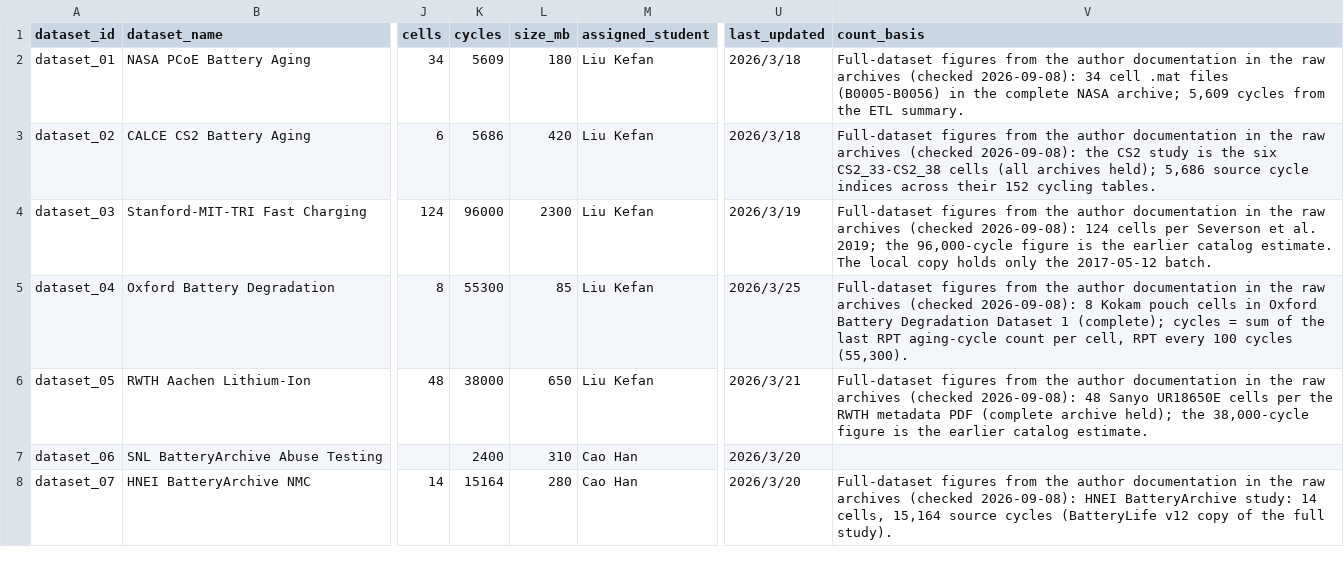
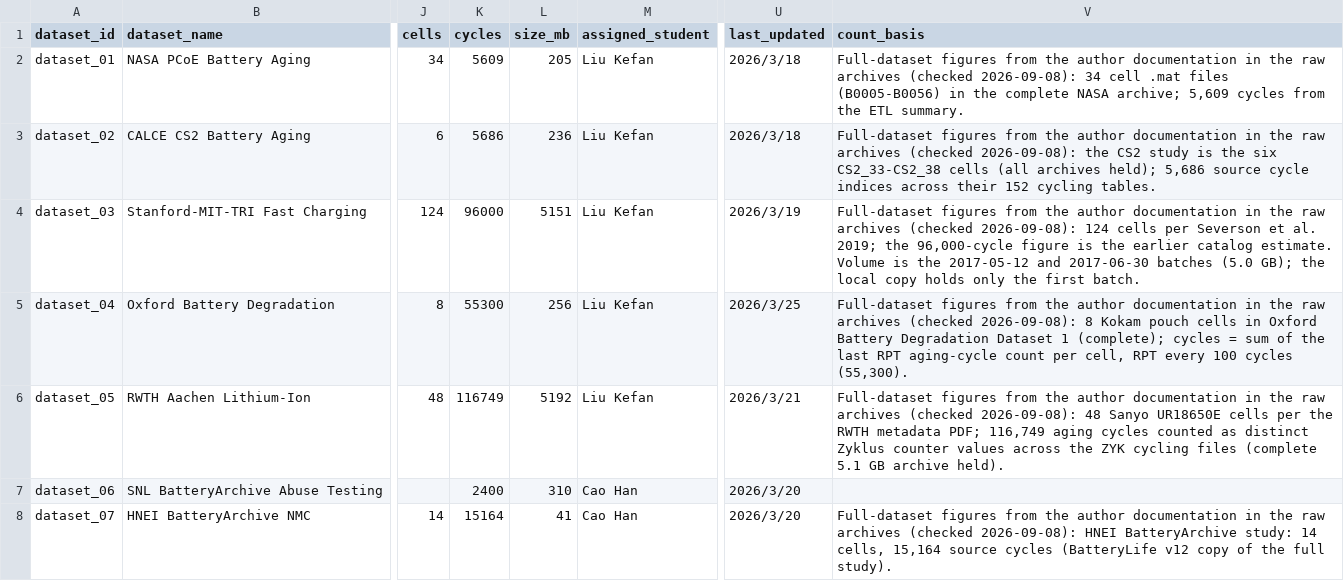
Before and after one commit to tianwen1209/batterylake, a CSV file: dataset_registry.csv, drawn as a sheet; only a part is shown, gaps mark what is left out; the diff covers the shown part only; the diff names each change by its address in the sheet, - before the commit and + after, or states it on an @@ line.

```diff
--- a/dataset_registry.csv
+++ b/dataset_registry.csv
-L2 (size_mb): 180
+L2 (size_mb): 205
-L3 (size_mb): 420
+L3 (size_mb): 236
-L4 (size_mb): 2300
+L4 (size_mb): 5151
-V4 (count_basis): …catalog estimate. The local copy holds only the 2017-05-12 batch.
+V4 (count_basis): …catalog estimate. Volume is the 2017-05-12 and 2017-06-30 batches (5.0 GB); the local copy holds only the first batch.
-L5 (size_mb): 85
+L5 (size_mb): 256
-K6 (cycles): 38000
+K6 (cycles): 116749
-L6 (size_mb): 650
+L6 (size_mb): 5192
-V6 (count_basis): …RWTH metadata PDF (complete archive held); the 38,000-cycle figure is the earlier catalog estimate.
+V6 (count_basis): …RWTH metadata PDF; 116,749 aging cycles counted as distinct Zyklus counter values across the ZYK cycling files (complete 5.1 GB archive held).
-L8 (size_mb): 280
+L8 (size_mb): 41
```
Also changed, not shown: 35 edited cells elsewhere in this file, 2 other files.
